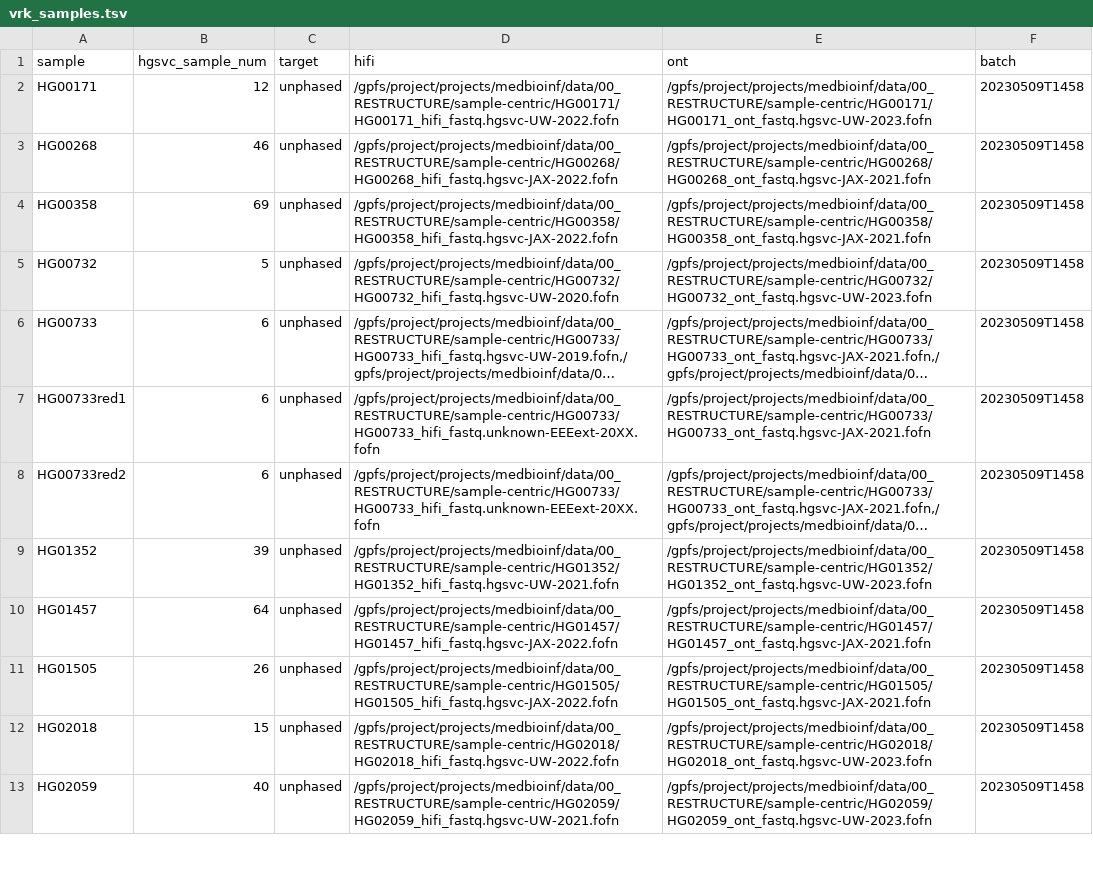
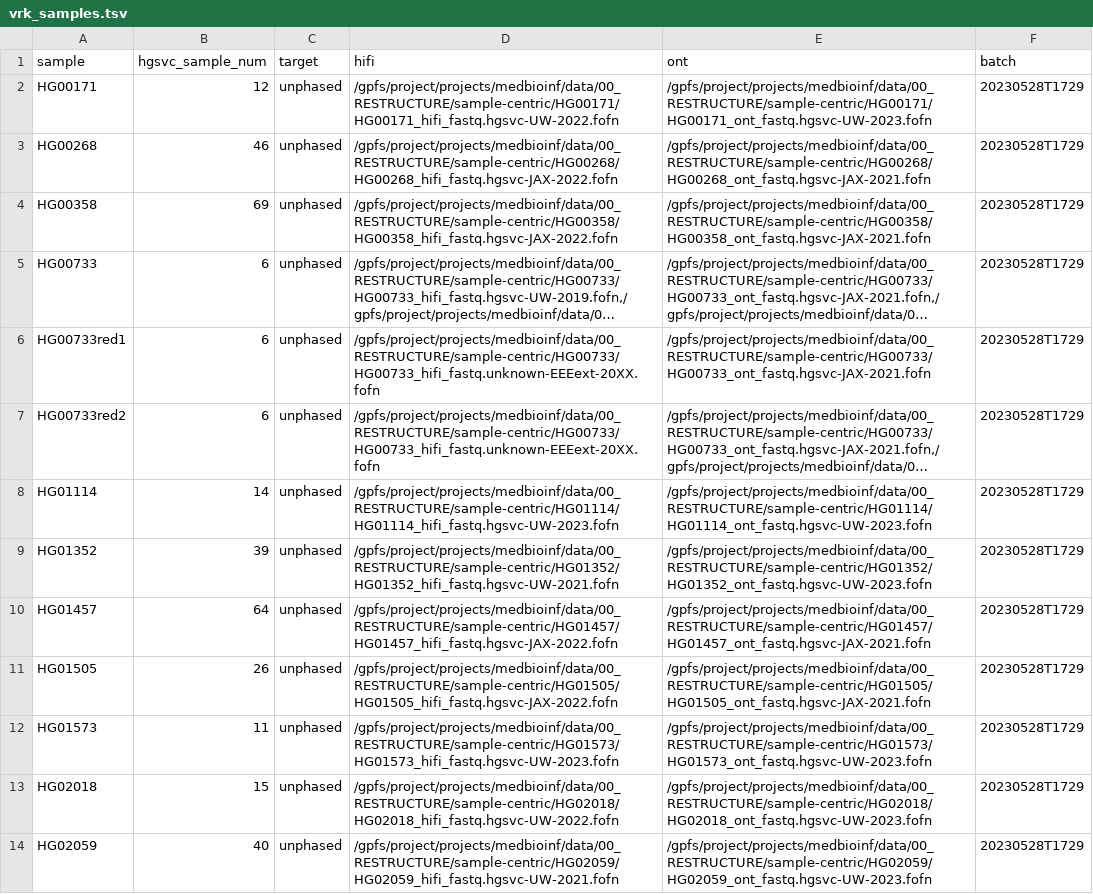
Before and after one commit to core-unit-bioinformatics/project-run-hgsvc-hybrid-assemblies, a TSV file: samples/vrk_samples.tsv, drawn as a sheet; only a part is shown; long unchanged cells end in …; removed rows and columns are numbered as before the commit, all else as after; the diff covers the shown part only; the diff names each change by its address in the sheet, - before the commit and + after, or states it on an @@ line.

```diff
--- a/samples/vrk_samples.tsv
+++ b/samples/vrk_samples.tsv
-F2:F4 (batch): 20230509T1458
+F2:F4 (batch): 20230528T1729
-row 5: HG00732 | 5 | unphased | /gpfs/project/projects/medbioinf/data/00_RESTRUCTURE/sample-centric/HG00732/HG00732_hifi_fastq.hgsvc-UW-2020.fofn | /gpfs/project/projects/medbioinf/data/00_RESTRUCTURE/sample-centric/HG00732/HG00732_ont_fastq.hgsvc-UW-2023.fofn | 20230509T1458
-F5:F7 (batch): 20230509T1458
+F5:F7 (batch): 20230528T1729
+row 8: HG01114 | 14 | unphased | /gpfs/project/projects/medbioinf/data/00_RESTRUCTURE/sample-centric/HG01114/HG01114_hifi_fastq.hgsvc-UW-2023.fofn | /gpfs/project/projects/medbioinf/data/00_RESTRUCTURE/sample-centric/HG01114/HG01114_ont_fastq.hgsvc-UW-2023.fofn | 20230528T1729
-F9:F11 (batch): 20230509T1458
+F9:F11 (batch): 20230528T1729
+row 12: HG01573 | 11 | unphased | /gpfs/project/projects/medbioinf/data/00_RESTRUCTURE/sample-centric/HG01573/HG01573_hifi_fastq.hgsvc-UW-2023.fofn | /gpfs/project/projects/medbioinf/data/00_RESTRUCTURE/sample-centric/HG01573/HG01573_ont_fastq.hgsvc-UW-2023.fofn | 20230528T1729
-F13:F14 (batch): 20230509T1458
+F13:F14 (batch): 20230528T1729
```
Also changed, not shown: 2 added rows and 27 edited cells elsewhere in this file, annotations/hgsvc_cells.tsv, samples/vrk_samples.eav.tsv, 2 other files.
